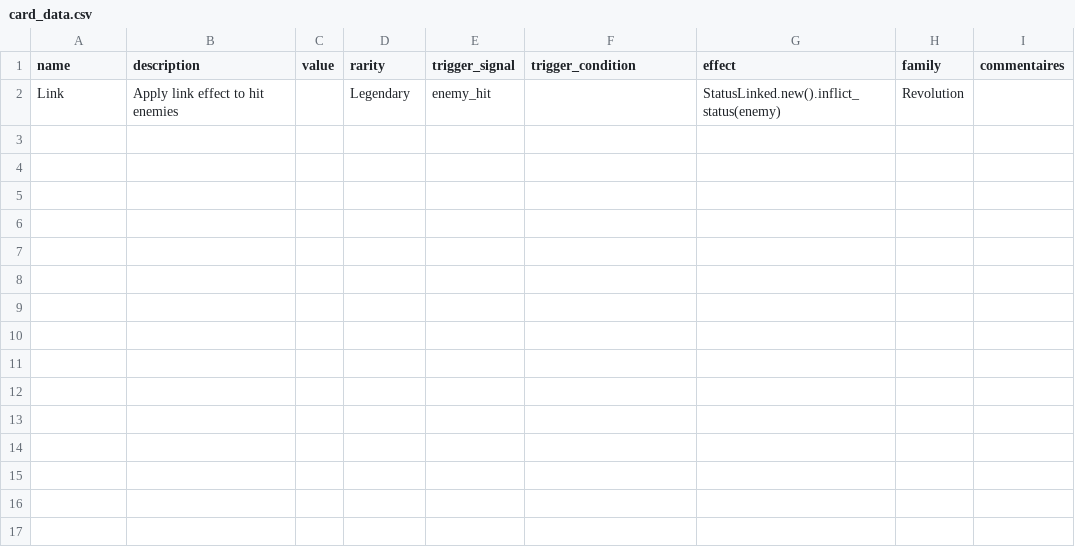
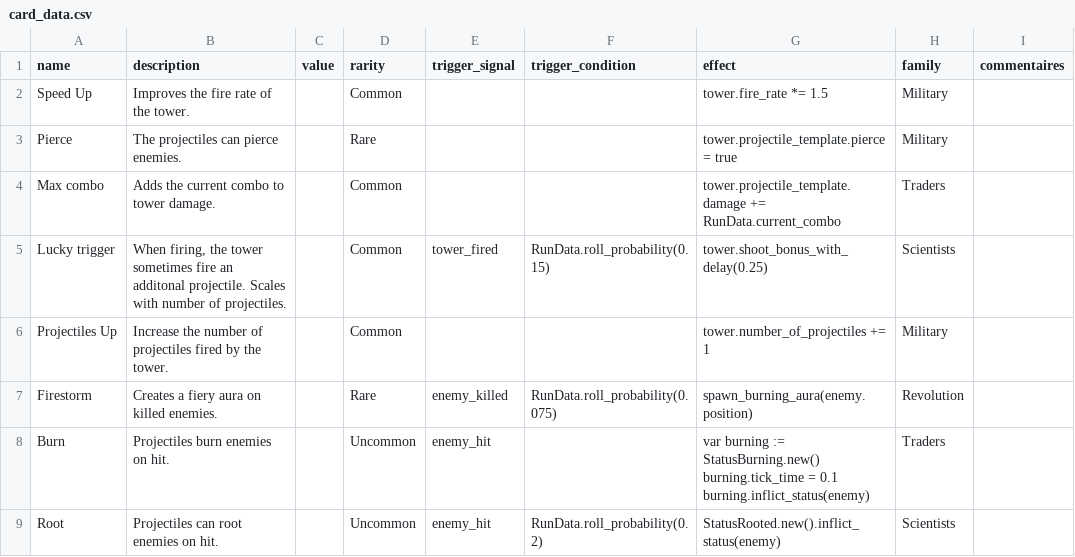
Before and after one commit to PlaySorbonne/ProjetPixel2025, a CSV file: projetpixel2/game_design/card_data.csv, drawn as a sheet.

```diff
--- a/projetpixel2/game_design/card_data.csv
+++ b/projetpixel2/game_design/card_data.csv
@@ -1,2 +1,11 @@
 name,description,value,rarity,trigger_signal,trigger_condition,effect,family,commentaires
-Link,Apply link effect to hit enemies,,Legendary,enemy_hit,,StatusLinked.new().inflict_status(enemy),Revolution,
+Speed Up,Improves the fire rate of the tower.,,Common,,,tower.fire_rate *= 1.5,Military,
+Pierce,The projectiles can pierce enemies.,,Rare,,,tower.projectile_template.pierce = true,Military,
+Max combo,Adds the current combo to tower damage.,,Common,,,tower.projectile_template.damage += RunData.current_combo,Traders,
+Lucky trigger,"When firing, the tower sometimes fire an additonal projectile. Scales with number of projectiles.",,Common,tower_fired,RunData.roll_probability(0.15),tower.shoot_bonus_with_delay(0.25),Scientists,
+Projectiles Up,Increase the number of projectiles fired by the tower.,,Common,,,tower.number_of_projectiles += 1,Military,
+Firestorm,Creates a fiery aura on killed enemies.,,Rare,enemy_killed,RunData.roll_probability(0.075),spawn_burning_aura(enemy.position),Revolution,
+Burn,Projectiles burn enemies on hit.,,Uncommon,enemy_hit,,"var burning := StatusBurning.new()
+burning.tick_time = 0.1
+burning.inflict_status(enemy)",Traders,
+Root,Projectiles can root enemies on hit.,,Uncommon,enemy_hit,RunData.roll_probability(0.2),StatusRooted.new().inflict_status(enemy),Scientists,
```
Also changed, not shown: 3 other files.
